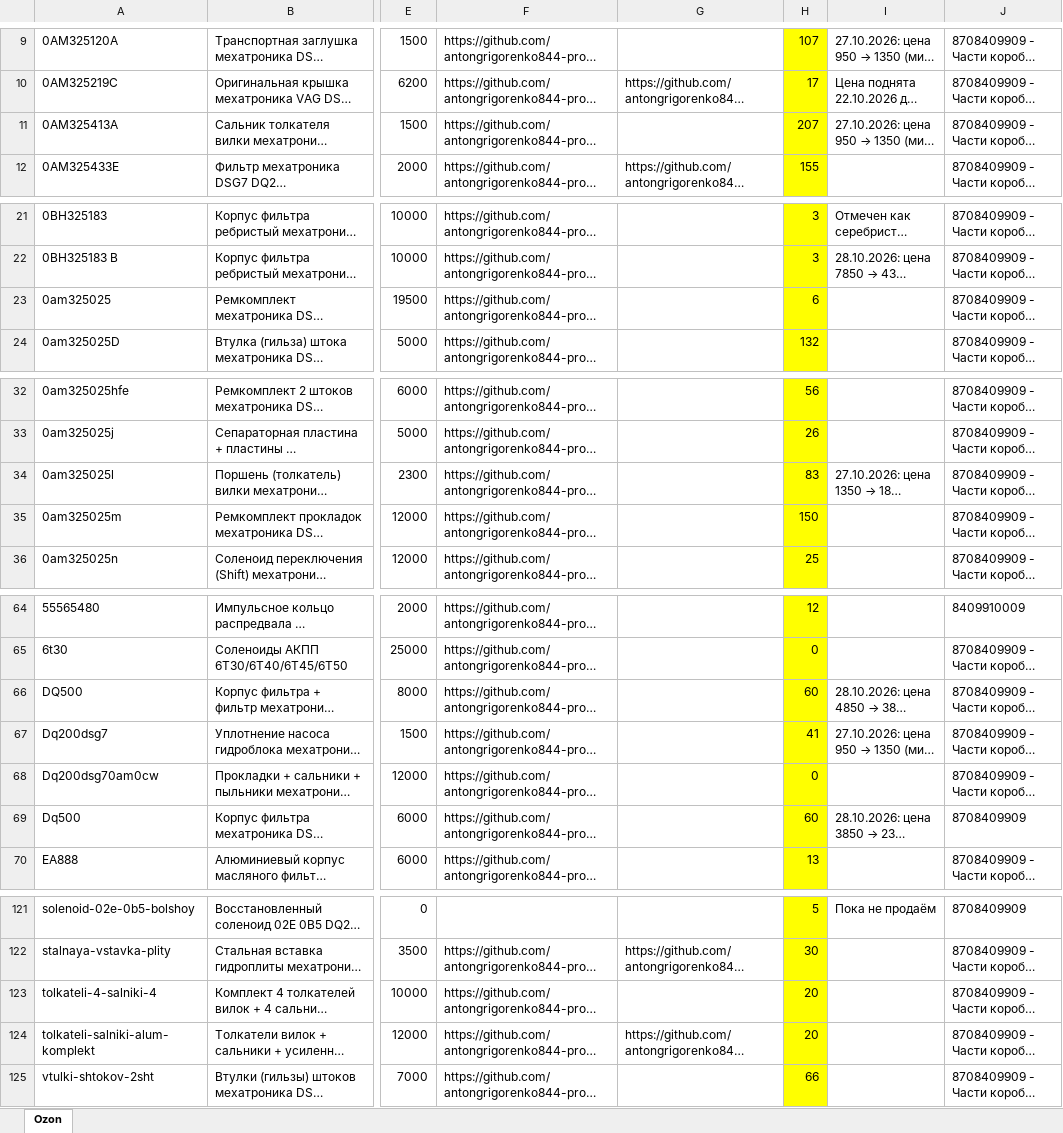
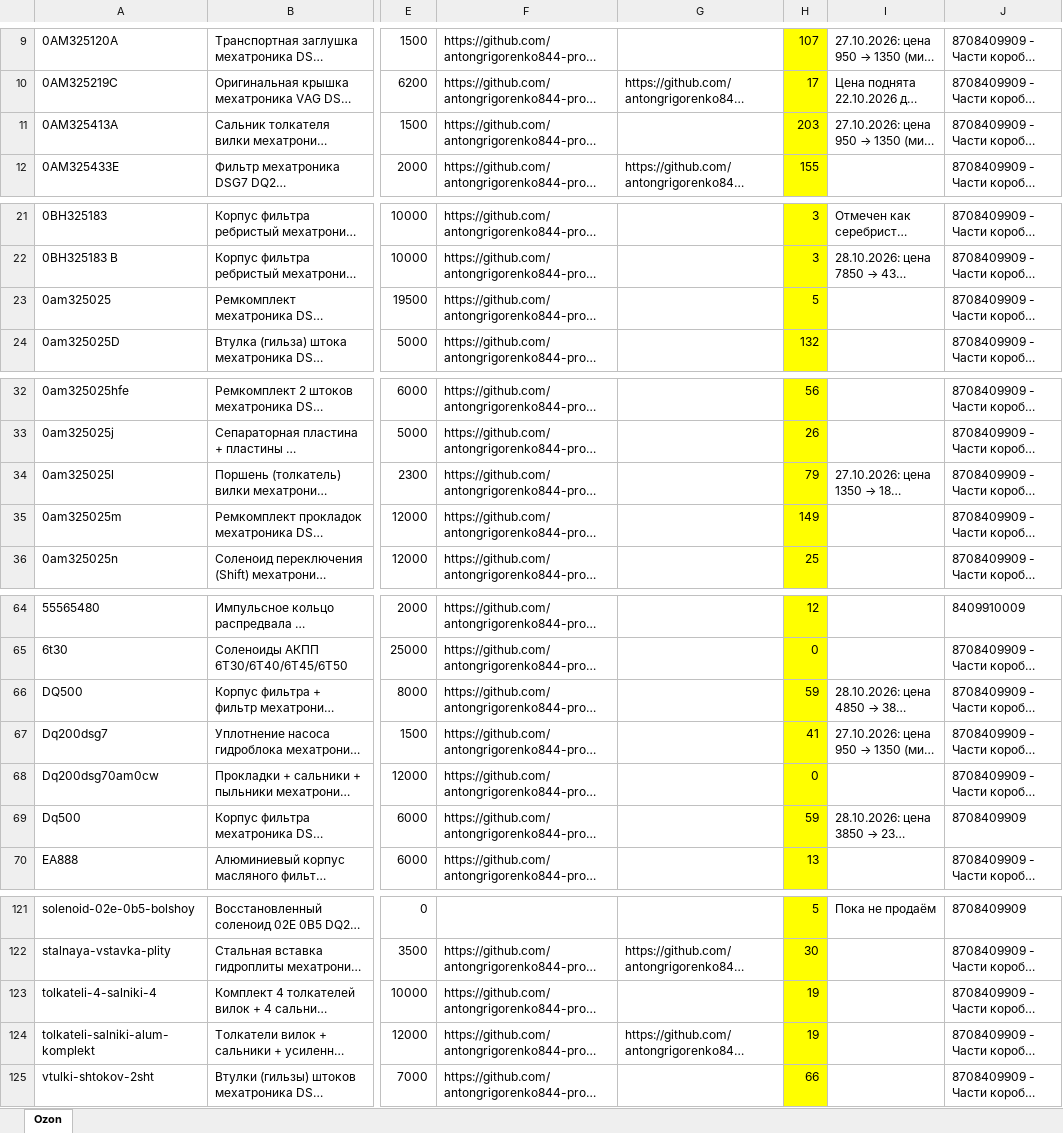
Before and after one commit to antongrigorenko844-prog/marketplace-agent, an Excel workbook: data/ozon_catalog.xlsx, sheet Ozon, drawn as a sheet; only a part is shown, gaps mark what is left out; long unchanged cells end in …; values as stored, in another font and other column widths than the file's, no borders; the diff covers the shown part only; the diff names each change by its address in the sheet, - before the commit and + after, or states it on an @@ line.

```diff
--- a/data/ozon_catalog.xlsx (sheet Ozon)
+++ b/data/ozon_catalog.xlsx (sheet Ozon)
-H11: 207
+H11: 203
-H23: 6
+H23: 5
-H34: 83
+H34: 79
-H35: 150
+H35: 149
-H66: 60
+H66: 59
-H69: 60
+H69: 59
-H123:H124: 20
+H123:H124: 19
```
Also changed, not shown: 6 edited cells elsewhere in this sheet, data/avito_feed.xlsx, 4 other files.
